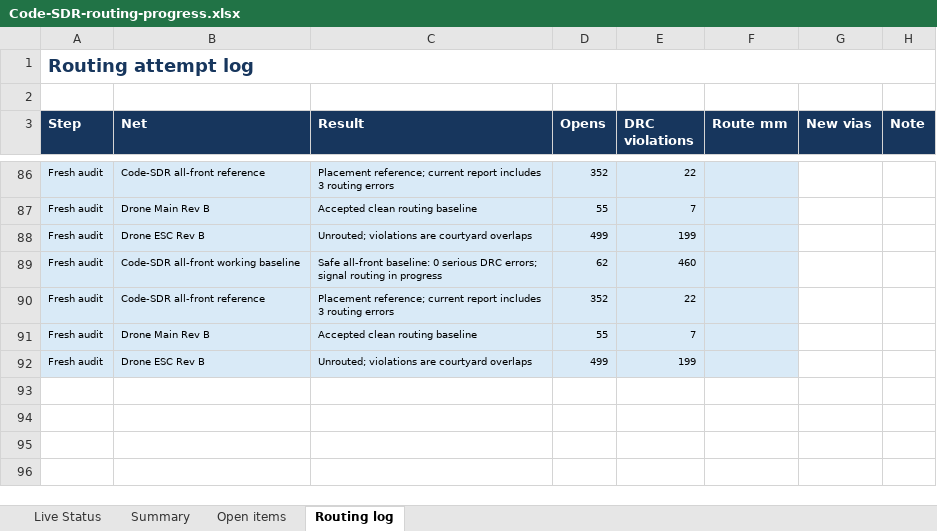
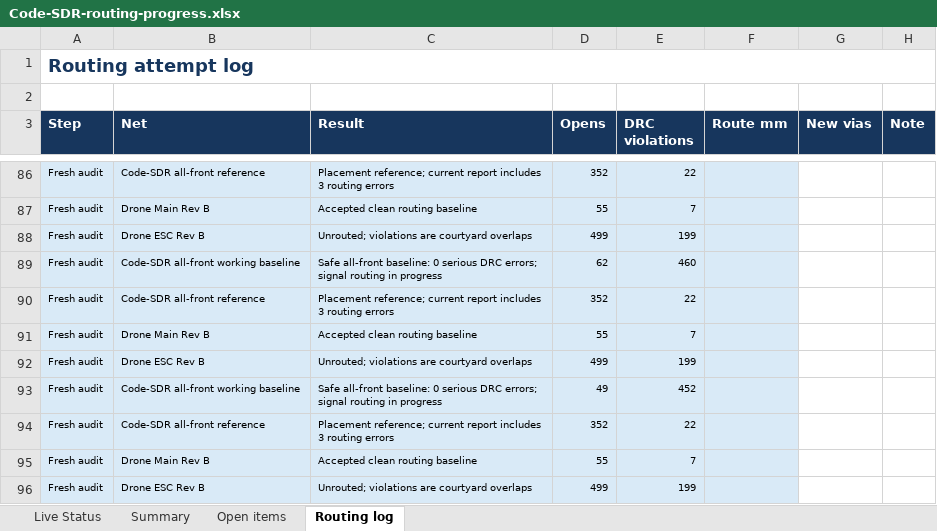
Before and after one commit to iamdarshg/Code-SDR, an Excel workbook: outputs/code-sdr-routing/Code-SDR-routing-progress.xlsx, sheet Routing log, drawn as a sheet; only a part is shown, gaps mark what is left out; values as stored, in another font and other column widths than the file's, no borders; conditional formats not drawn; the diff names each change by its address in the sheet, - before the commit and + after, or states it on an @@ line.

Commit message:
hardware: hand off Code-SDR at 49 clean opens

```diff
--- a/outputs/code-sdr-routing/Code-SDR-routing-progress.xlsx (sheet Routing log)
+++ b/outputs/code-sdr-routing/Code-SDR-routing-progress.xlsx (sheet Routing log)
+row 93: Fresh audit | Code-SDR all-front working baseline | Safe all-front baseline: 0 serious DRC errors; signal routing in progress | 49 | 452
+row 94: Fresh audit | Code-SDR all-front reference | Placement reference; current report includes 3 routing errors | 352 | 22
+row 95: Fresh audit | Drone Main Rev B | Accepted clean routing baseline | 55 | 7
+row 96: Fresh audit | Drone ESC Rev B | Unrouted; violations are courtyard overlaps | 499 | 199
```
Also changed, not shown: sheet Open items, sheet Live Status, sheet Summary, 5 other files.
